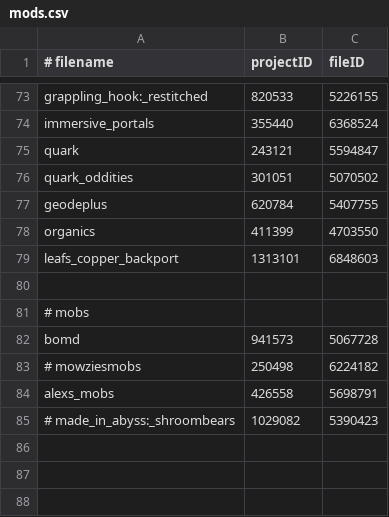
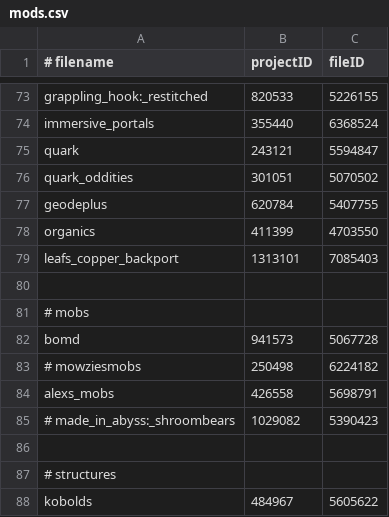
Before and after one commit to Eclipse-Ilx/Abyssal-Descent, a CSV file: mods.csv, drawn as a sheet; only a part is shown, gaps mark what is left out.

Commit message:
feat: added koboolds to mods csv

```diff
--- a/mods.csv
+++ b/mods.csv
@@ -78,3 +78,3 @@ geodeplus,620784,5407755
 organics,411399,4703550
-leafs_copper_backport,1313101,6848603
+leafs_copper_backport,1313101,7085403
 
@@ -85 +85,4 @@ alexs_mobs,426558,5698791
 # made_in_abyss:_shroombears,1029082,5390423
+
+# structures
+kobolds,484967,5605622
```
